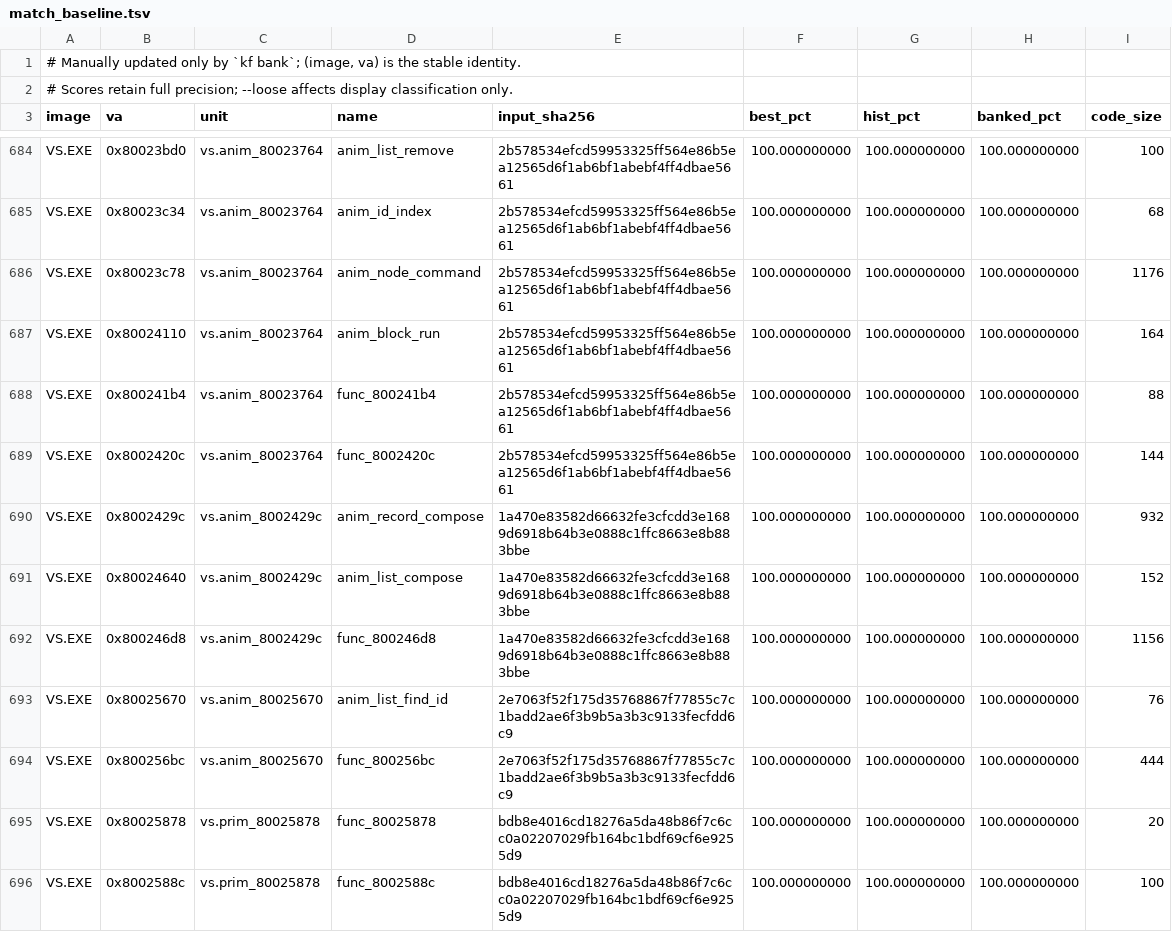
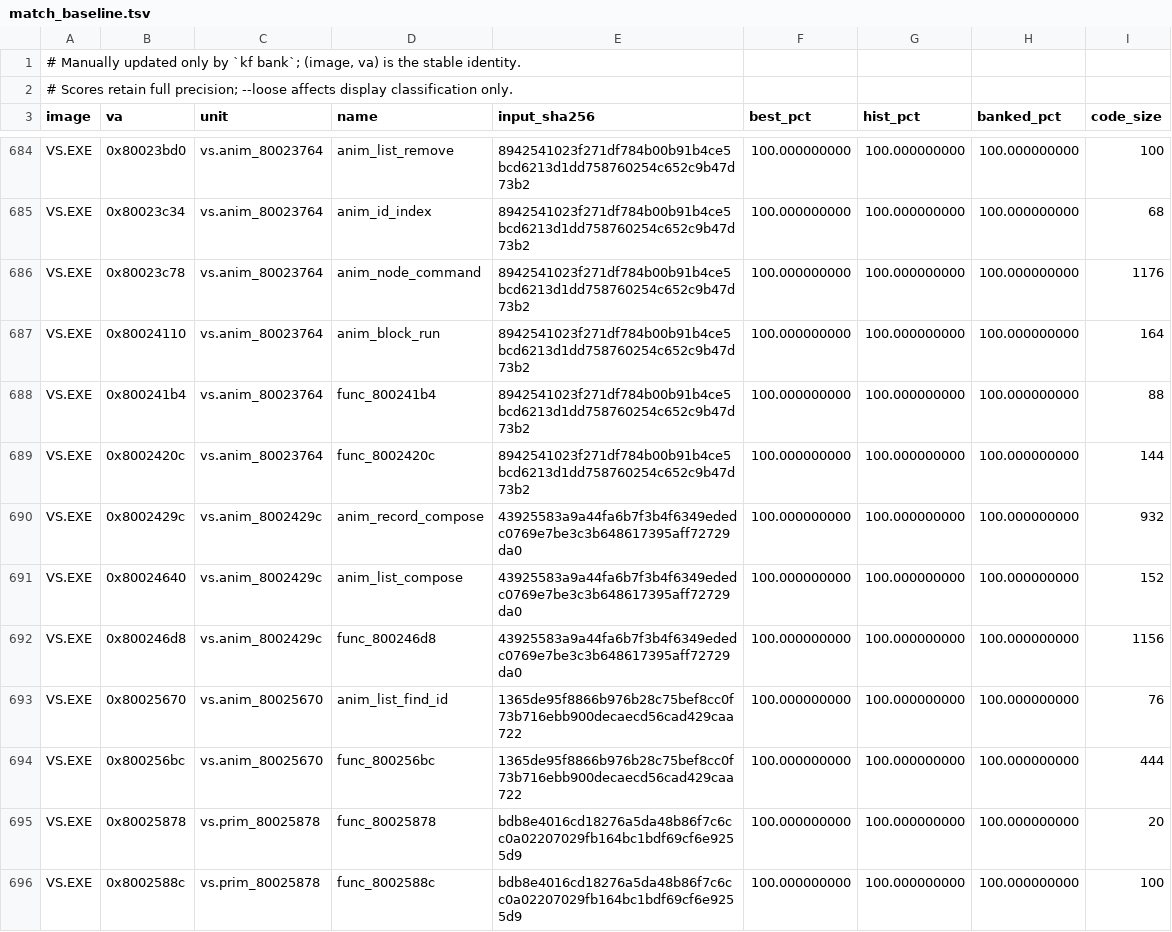
Before and after one commit to Voicedrew11/shadow-tower-decomp, a TSV file: config/match_baseline.tsv, drawn as a sheet; only a part is shown, gaps mark what is left out; the diff covers the shown part only; the diff names each change by its address in the sheet, - before the commit and + after, or states it on an @@ line.

```diff
--- a/config/match_baseline.tsv
+++ b/config/match_baseline.tsv
-E684:E689 (input_sha256): 2b578534efcd59953325ff564e86b5ea12565d6f1ab6bf1abebf4ff4dbae5661
+E684:E689 (input_sha256): 8942541023f271df784b00b91b4ce5bcd6213d1dd758760254c652c9b47d73b2
-E690:E692 (input_sha256): 1a470e83582d66632fe3cfcdd3e1689d6918b64b3e0888c1ffc8663e8b883bbe
+E690:E692 (input_sha256): 43925583a9a44fa6b7f3b4f6349ededc0769e7be3c3b648617395aff72729da0
-E693:E694 (input_sha256): 2e7063f52f175d35768867f77855c7c1badd2ae6f3b9b5a3b3c9133fecfdd6c9
+E693:E694 (input_sha256): 1365de95f8866b976b28c75bef8cc0f73b716ebb900decaecd56cad429caa722
```
Also changed, not shown: 148 edited cells elsewhere in this file, 1 other file.
